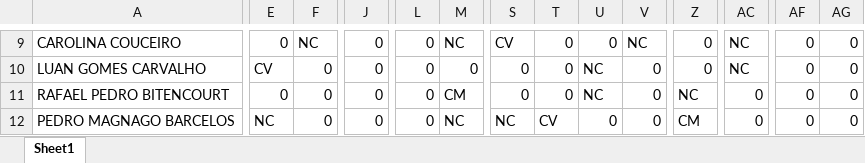
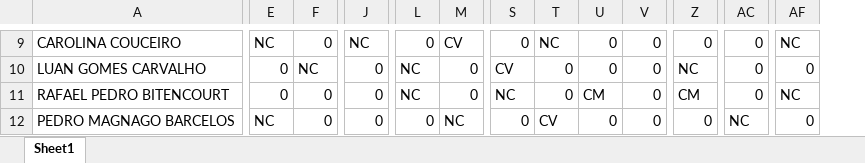
Before and after one commit to phtrichez/Projeto_escala_automatizada, an Excel workbook: data/output/escala_final.xlsx, sheet Sheet1, drawn as a sheet; only a part is shown, gaps mark what is left out; values as stored, in another font and other column widths than the file's, no borders; the diff covers the shown part only; the diff names each change by its address in the sheet, - before the commit and + after, or states it on an @@ line.

```diff
--- a/data/output/escala_final.xlsx (sheet Sheet1)
+++ b/data/output/escala_final.xlsx (sheet Sheet1)
-column AG, rows 9-12: all 0
-E9: 0
+E9: NC
-F9: NC
+F9: 0
-J9: 0
+J9: NC
-M9: NC
+M9: CV
-S9: CV
+S9: 0
-T9: 0
+T9: NC
-V9: NC
+V9: 0
-AC9:AC10: NC
+AC9:AC10: 0
-AF9: 0
+AF9: NC
-E10: CV
+E10: 0
-F10: 0
+F10: NC
-L10:L11: 0
+L10:L11: NC
-S10: 0
+S10: CV
-U10: NC
+U10: 0
-Z10: 0
+Z10: NC
-M11: CM
+M11: 0
-S11: 0
+S11: NC
-U11: NC
+U11: CM
-Z11: NC
+Z11: CM
-AF11: 0
+AF11: NC
-S12: NC
+S12: 0
-Z12: CM
+Z12: 0
-AC12: 0
+AC12: NC
```
Also changed, not shown: 205 edited cells elsewhere in this sheet, data/input/dados_completo_escala.xlsx.
